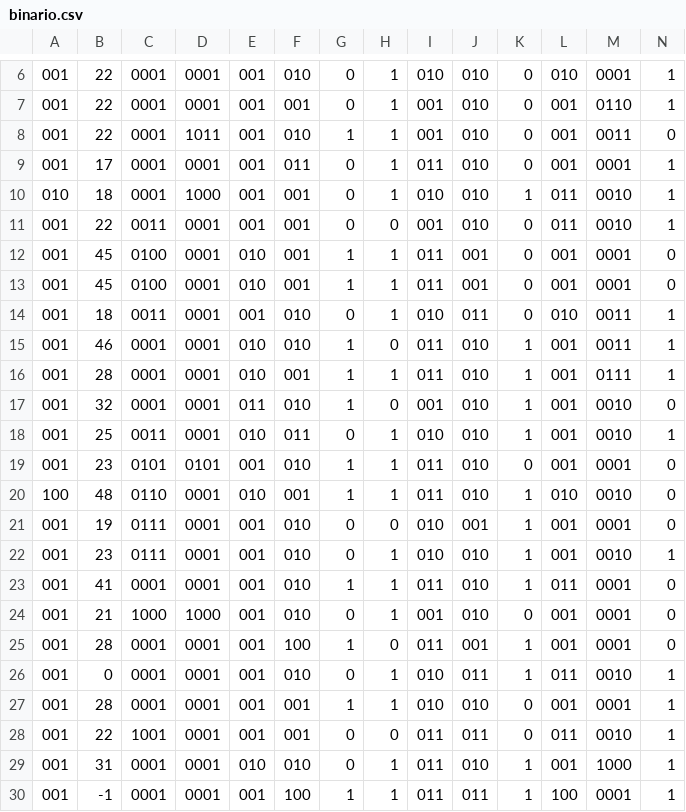
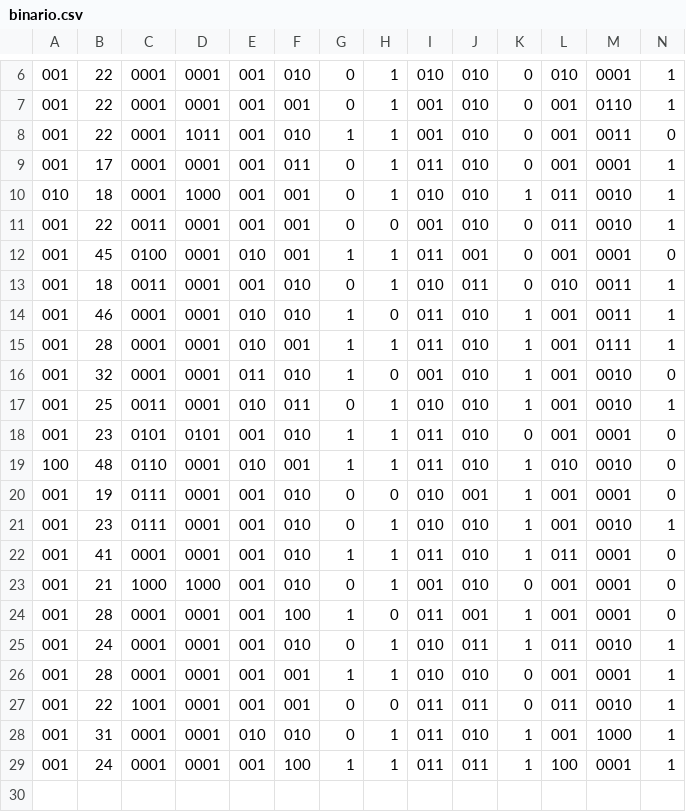
Before and after one commit to alexsanderthorne/K-means, a CSV file: binario.csv, drawn as a sheet; only a part is shown, gaps mark what is left out; removed rows and columns are numbered as before the commit, all else as after; rows hold the shown columns only; the diff names each change by its address in the sheet, - before the commit and + after, or states it on an @@ line.

```diff
--- a/binario.csv
+++ b/binario.csv
-row 13: 001 | 45 | 0100 | 0001 | 010 | 001 | 1 | 1 | 011 | 001 | 0 | 001 | 0001 | 0
-B25: 0
+B25: 24
-B29: -1
+B29: 24
```
Also changed, not shown: bin.csv, dados.csv, 3 other files.
